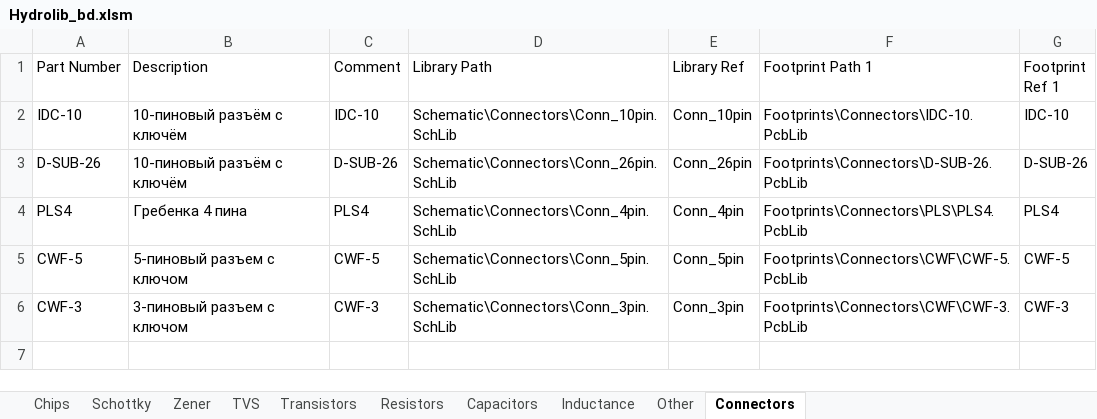
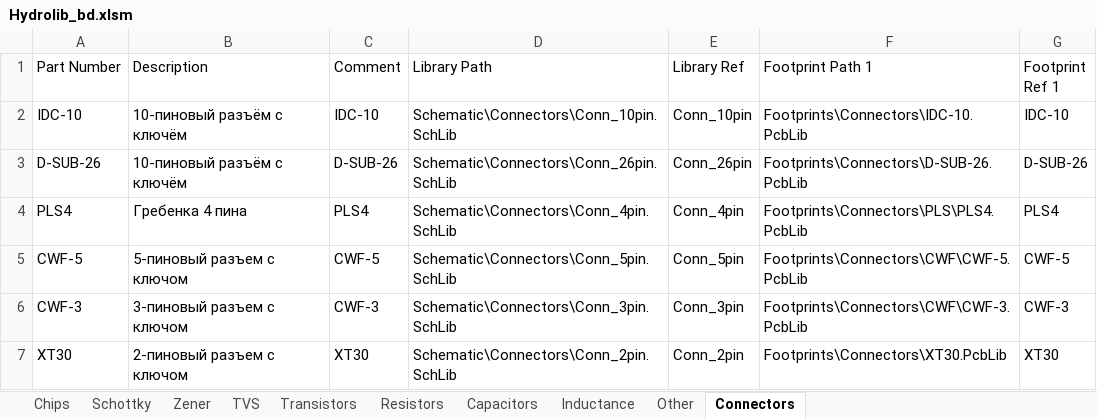
Before and after one commit to hydronautics-team/Hydrolib, an Excel workbook: Database/Hydrolib_bd.xlsm, sheet Connectors, drawn as a sheet; values as stored, in another font and other column widths than the file's, no borders; table styles not drawn; the diff names each change by its address in the sheet, - before the commit and + after, or states it on an @@ line.

Commit message:
Fixed XT30 in database

```diff
--- a/Database/Hydrolib_bd.xlsm (sheet Connectors)
+++ b/Database/Hydrolib_bd.xlsm (sheet Connectors)
+row 7: XT30 | 2-пиновый разъем с ключом | XT30 | Schematic\Connectors\Conn_2pin.SchLib | Conn_2pin | Footprints\Connectors\XT30.PcbLib | XT30
```
Also changed, not shown: 1 other file.
